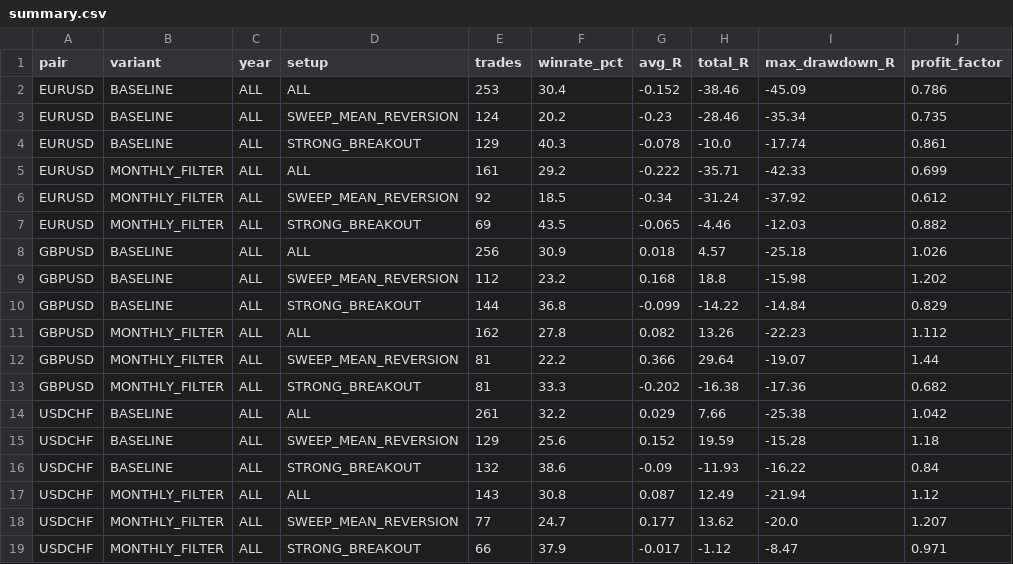
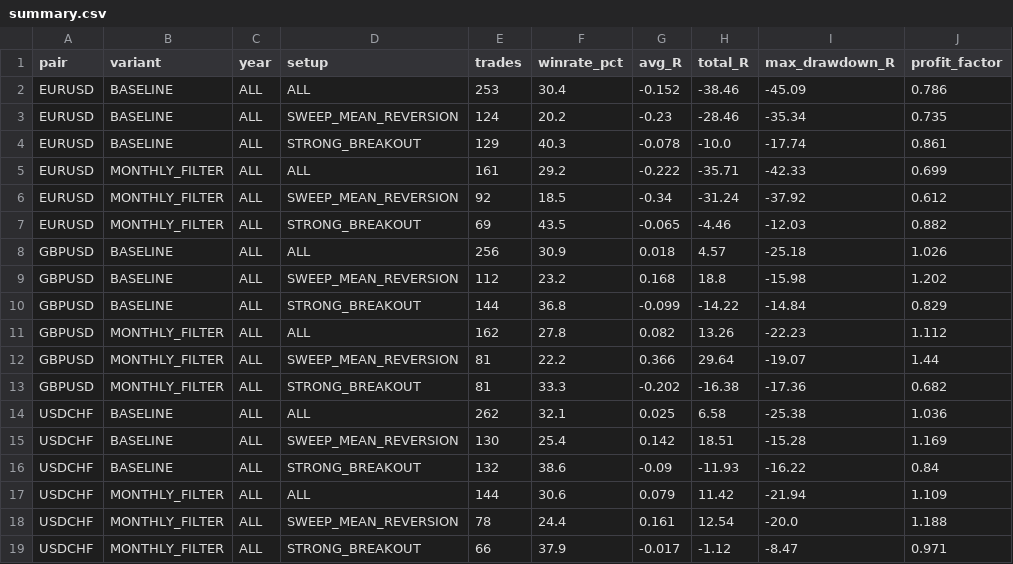
Before and after one commit to imthequin2811-gif/radar-pisau-jatuh, a CSV file: forex_model_a/model_a_monthly_results/summary.csv, drawn as a sheet.

```diff
--- a/forex_model_a/model_a_monthly_results/summary.csv
+++ b/forex_model_a/model_a_monthly_results/summary.csv
@@ -13,7 +13,7 @@ GBPUSD,MONTHLY_FILTER,ALL,SWEEP_MEAN_REVERSION,81,22.2,0.366,29.64,-19.07,1.44
 GBPUSD,MONTHLY_FILTER,ALL,STRONG_BREAKOUT,81,33.3,-0.202,-16.38,-17.36,0.682
-USDCHF,BASELINE,ALL,ALL,261,32.2,0.029,7.66,-25.38,1.042
-USDCHF,BASELINE,ALL,SWEEP_MEAN_REVERSION,129,25.6,0.152,19.59,-15.28,1.18
+USDCHF,BASELINE,ALL,ALL,262,32.1,0.025,6.58,-25.38,1.036
+USDCHF,BASELINE,ALL,SWEEP_MEAN_REVERSION,130,25.4,0.142,18.51,-15.28,1.169
 USDCHF,BASELINE,ALL,STRONG_BREAKOUT,132,38.6,-0.09,-11.93,-16.22,0.84
-USDCHF,MONTHLY_FILTER,ALL,ALL,143,30.8,0.087,12.49,-21.94,1.12
-USDCHF,MONTHLY_FILTER,ALL,SWEEP_MEAN_REVERSION,77,24.7,0.177,13.62,-20.0,1.207
+USDCHF,MONTHLY_FILTER,ALL,ALL,144,30.6,0.079,11.42,-21.94,1.109
+USDCHF,MONTHLY_FILTER,ALL,SWEEP_MEAN_REVERSION,78,24.4,0.161,12.54,-20.0,1.188
 USDCHF,MONTHLY_FILTER,ALL,STRONG_BREAKOUT,66,37.9,-0.017,-1.12,-8.47,0.971
```
Also changed, not shown: forex_model_a/model_a_monthly_results/usdchf_baseline_trades.csv, forex_model_a/model_a_monthly_results/usdchf_monthly_filtered_trades.csv, 1 other file.
